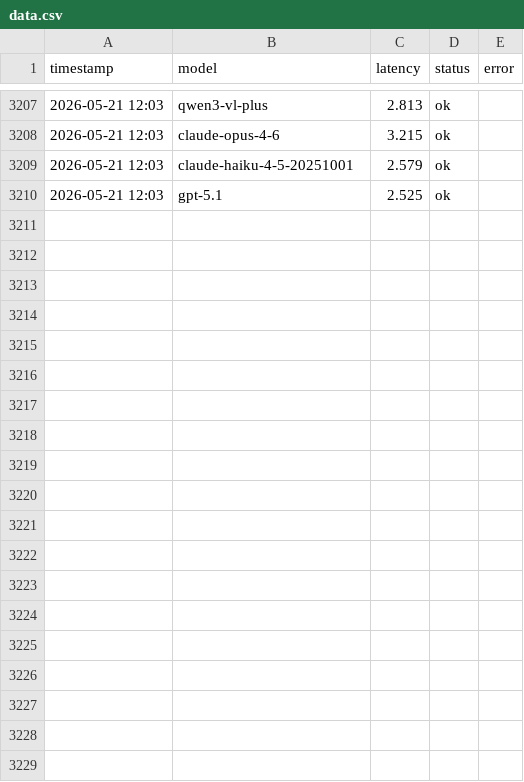
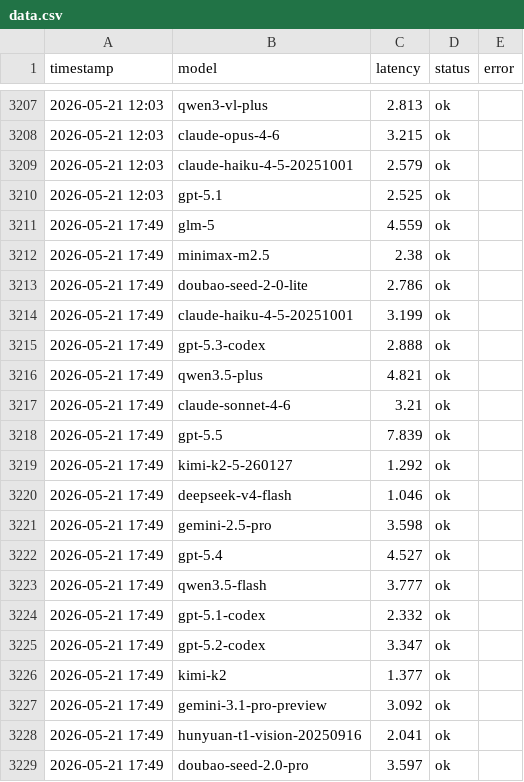
Before and after one commit to rongyinger/api-checker, a CSV file: docs/data.csv, drawn as a sheet; only a part is shown, gaps mark what is left out; the diff covers the shown part only; the diff names each change by its address in the sheet, - before the commit and + after, or states it on an @@ line.

```diff
--- a/docs/data.csv
+++ b/docs/data.csv
+row 3211: 2026-05-21 17:49 | glm-5 | 4.559 | ok
+row 3212: 2026-05-21 17:49 | minimax-m2.5 | 2.38 | ok
+row 3213: 2026-05-21 17:49 | doubao-seed-2-0-lite | 2.786 | ok
+row 3214: 2026-05-21 17:49 | claude-haiku-4-5-20251001 | 3.199 | ok
+row 3215: 2026-05-21 17:49 | gpt-5.3-codex | 2.888 | ok
+row 3216: 2026-05-21 17:49 | qwen3.5-plus | 4.821 | ok
+row 3217: 2026-05-21 17:49 | claude-sonnet-4-6 | 3.21 | ok
+row 3218: 2026-05-21 17:49 | gpt-5.5 | 7.839 | ok
+row 3219: 2026-05-21 17:49 | kimi-k2-5-260127 | 1.292 | ok
+row 3220: 2026-05-21 17:49 | deepseek-v4-flash | 1.046 | ok
+row 3221: 2026-05-21 17:49 | gemini-2.5-pro | 3.598 | ok
+row 3222: 2026-05-21 17:49 | gpt-5.4 | 4.527 | ok
+row 3223: 2026-05-21 17:49 | qwen3.5-flash | 3.777 | ok
+row 3224: 2026-05-21 17:49 | gpt-5.1-codex | 2.332 | ok
+row 3225: 2026-05-21 17:49 | gpt-5.2-codex | 3.347 | ok
+row 3226: 2026-05-21 17:49 | kimi-k2 | 1.377 | ok
+row 3227: 2026-05-21 17:49 | gemini-3.1-pro-preview | 3.092 | ok
+row 3228: 2026-05-21 17:49 | hunyuan-t1-vision-20250916 | 2.041 | ok
+row 3229: 2026-05-21 17:49 | doubao-seed-2.0-pro | 3.597 | ok
```
Also changed, not shown: 23 added rows elsewhere in this file.
